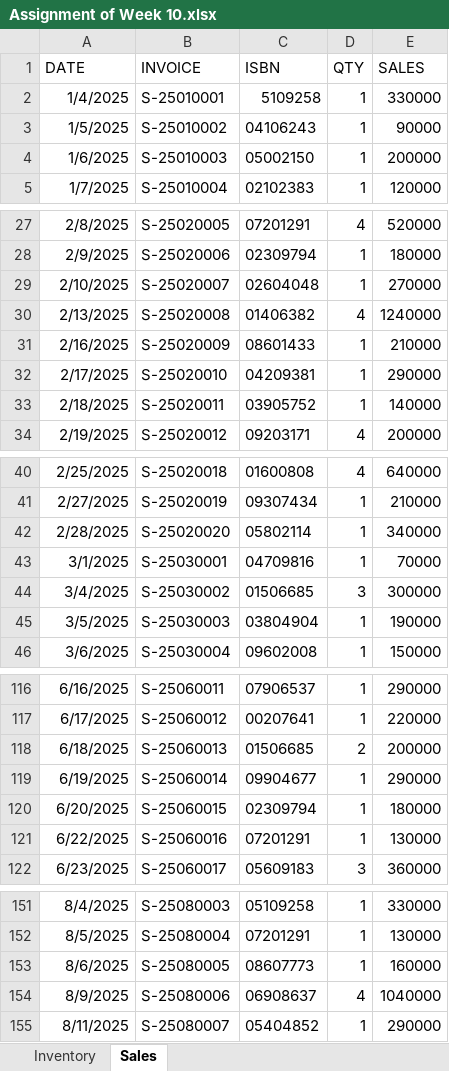
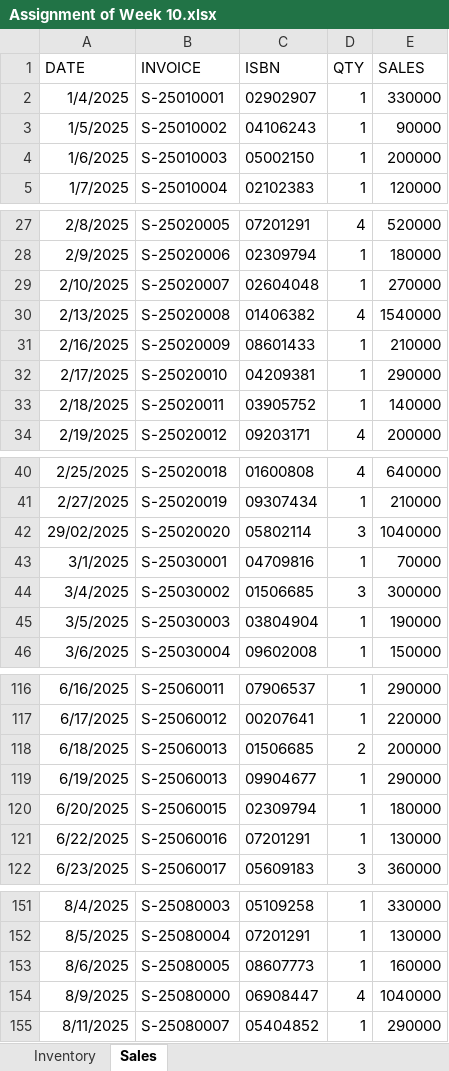
Before and after one commit to irfanradarma/Audit-SI, an Excel workbook: Externals/Assignment of Week 10.xlsx, sheet Sales, drawn as a sheet; only a part is shown, gaps mark what is left out; values as stored, in another font and other column widths than the file's, no borders; removed rows and columns are numbered as before the commit, all else as after; the diff names each change by its address in the sheet, - before the commit and + after, or states it on an @@ line.

Commit message:
assignment

```diff
--- a/Externals/Assignment of Week 10.xlsx (sheet Sales)
+++ b/Externals/Assignment of Week 10.xlsx (sheet Sales)
-C2 (ISBN): 5109258
+C2 (ISBN): 02902907
-E30 (SALES): 1240000
+E30 (SALES): 1540000
-row 42: 2/28/2025 | S-25020020 | 05802114 | 1 | 340000
+row 42: 29/02/2025 | S-25020020 | 05802114 | 3 | 1040000
-B119 (INVOICE): S-25060014
+B119 (INVOICE): S-25060013
-B154 (INVOICE): S-25080006
+B154 (INVOICE): S-25080000
-C154 (ISBN): 06908637
+C154 (ISBN): 06908447
```
